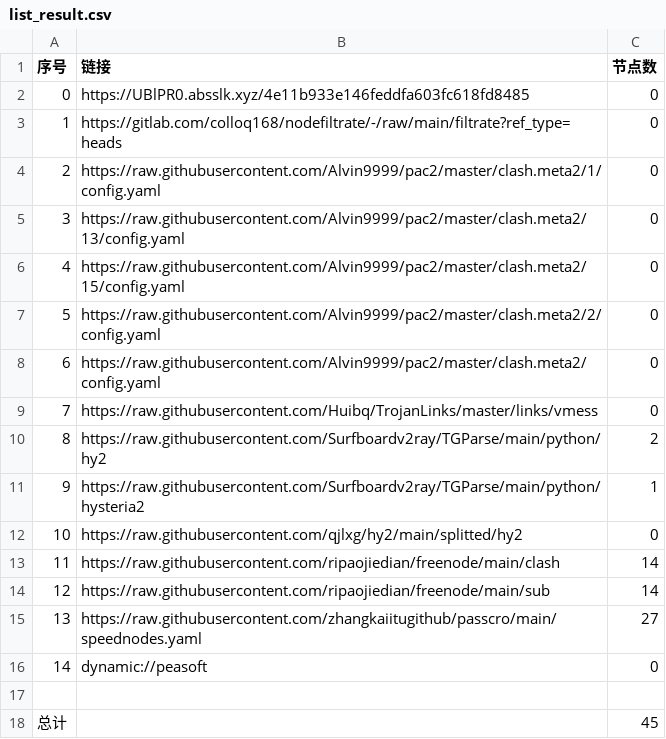
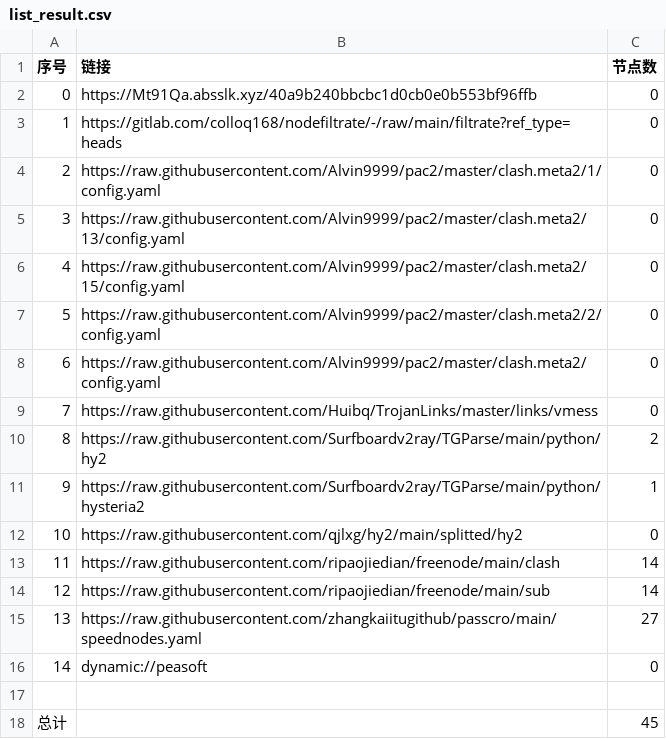
Before and after one commit to xiao99qiao/NoMoreWalls, a CSV file: list_result.csv, drawn as a sheet.

```diff
--- a/list_result.csv
+++ b/list_result.csv
@@ -1,3 +1,3 @@
 序号,链接,节点数
-0,https://UBlPR0.absslk.xyz/4e11b933e146feddfa603fc618fd8485,0
+0,https://Mt91Qa.absslk.xyz/40a9b240bbcbc1d0cb0e0b553bf96ffb,0
 1,https://gitlab.com/colloq168/nodefiltrate/-/raw/main/filtrate?ref_type=heads,0
```
Also changed, not shown: 3 other files.
